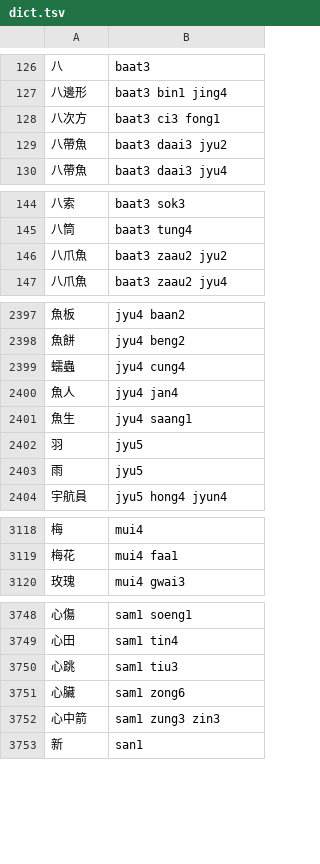
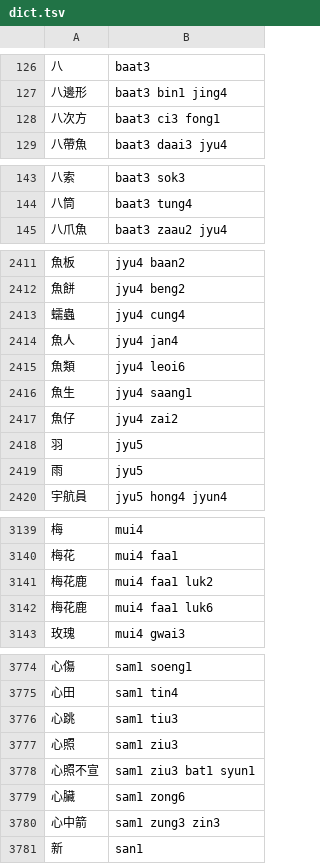
Before and after one commit to bingzheung/emoji-cantonese, a TSV file: output/dict.tsv, drawn as a sheet; only a part is shown, gaps mark what is left out; removed rows and columns are numbered as before the commit, all else as after; the diff covers the shown part only; the diff names each change by its address in the sheet, - before the commit and + after, or states it on an @@ line.

```diff
--- a/output/dict.tsv
+++ b/output/dict.tsv
-row 129: 八帶魚 | baat3 daai3 jyu2
-row 146: 八爪魚 | baat3 zaau2 jyu2
+row 2415: 魚類 | jyu4 leoi6
+row 2417: 魚仔 | jyu4 zai2
+row 3141: 梅花鹿 | mui4 faa1 luk2
+row 3142: 梅花鹿 | mui4 faa1 luk6
+row 3777: 心照 | sam1 ziu3
+row 3778: 心照不宣 | sam1 ziu3 bat1 syun1
```
Also changed, not shown: 37 added rows and 3 removed rows elsewhere in this file, 6 other files.
